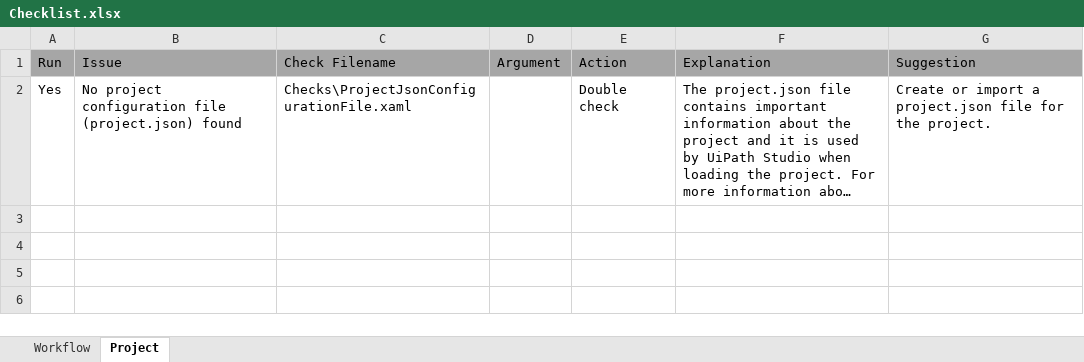
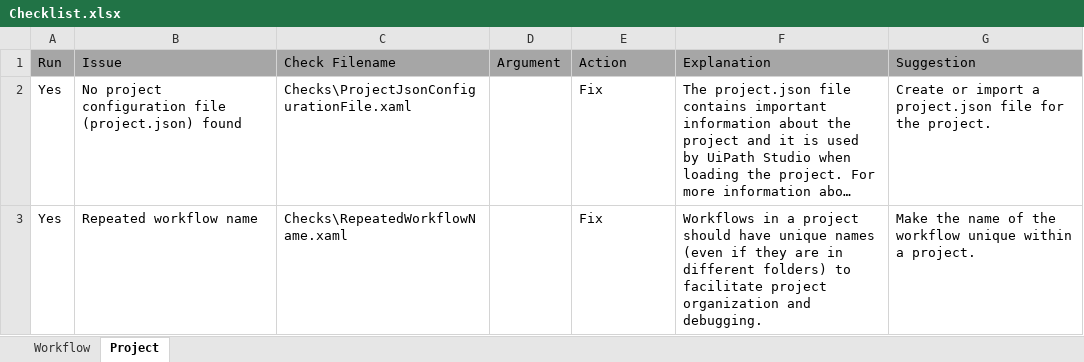
Before and after one commit to UiPath/Workflow-Inspector, an Excel workbook: Config/EN/Checklist.xlsx, sheet Project, drawn as a sheet; long unchanged cells end in …; values as stored, in another font and other column widths than the file's, no borders; the diff names each change by its address in the sheet, - before the commit and + after, or states it on an @@ line.

```diff
--- a/Config/EN/Checklist.xlsx (sheet Project)
+++ b/Config/EN/Checklist.xlsx (sheet Project)
-E2 (Action): Double check
+E2 (Action): Fix
+row 3: Yes | Repeated workflow name | Checks\RepeatedWorkflowName.xaml |  | Fix | Workflows in a project should have unique names (even if they are in different folders) to facilitate project organization and debugging. | Make the name of the workflow unique within a project.
```
Also changed, not shown: sheet Workflow, Config/JP/Checklist.xlsx, 5 other files.
